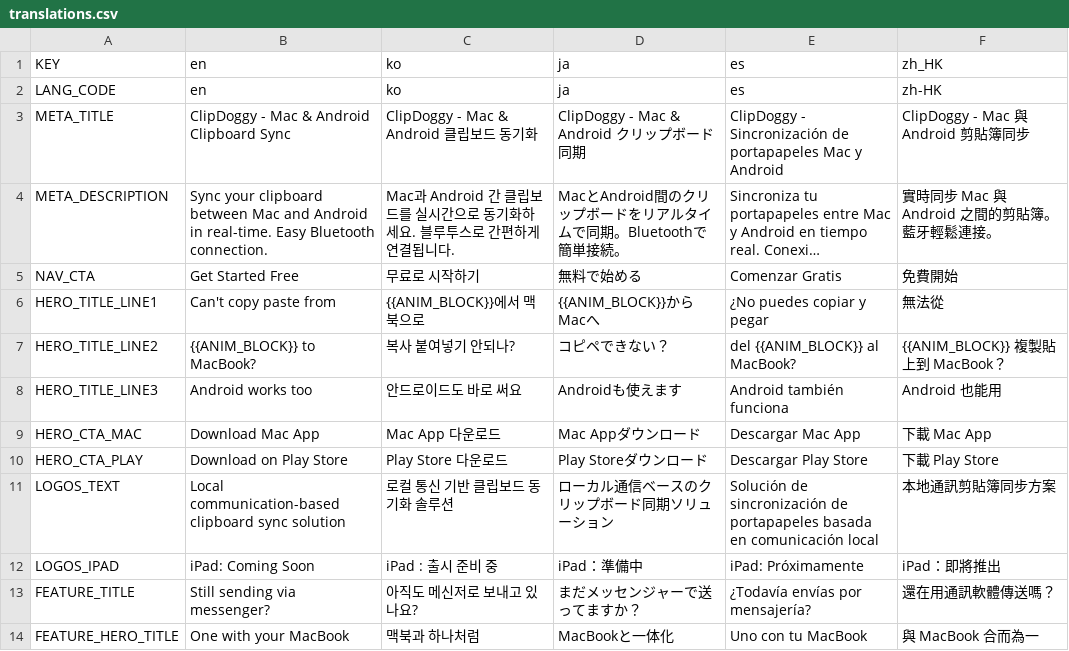
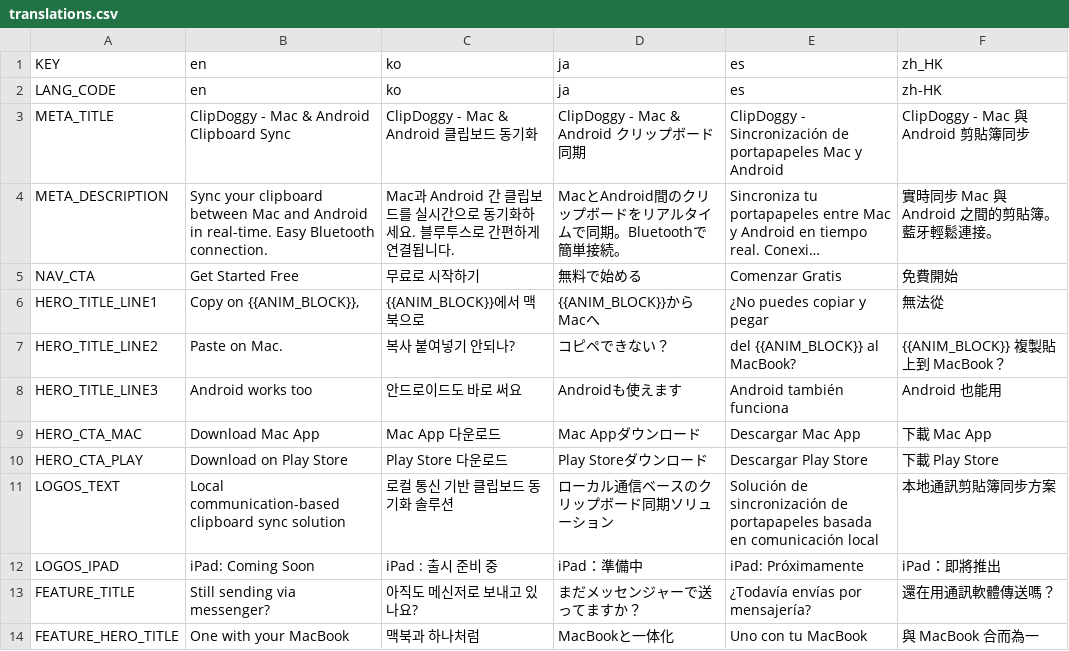
Before and after one commit to Self-made-Orange/ClipDoggy-Landing, a CSV file: docs/_i18n/translations.csv, drawn as a sheet; only a part is shown; long unchanged cells end in …; the diff names each change by its address in the sheet, - before the commit and + after, or states it on an @@ line.

Commit message:
fix(i18n): rewrite English hero title for better impact
Updated the English translation to:
'Copy on [Anim],'
'Paste on Mac.'
This provides a much cleaner, punchier headline compared to the previous literal translation.

```diff
--- a/docs/_i18n/translations.csv
+++ b/docs/_i18n/translations.csv
-B6: Can't copy paste from
+B6: Copy on {{ANIM_BLOCK}},
-B7: {{ANIM_BLOCK}} to MacBook?
+B7: Paste on Mac.
```
Also changed, not shown: 1 other file.
